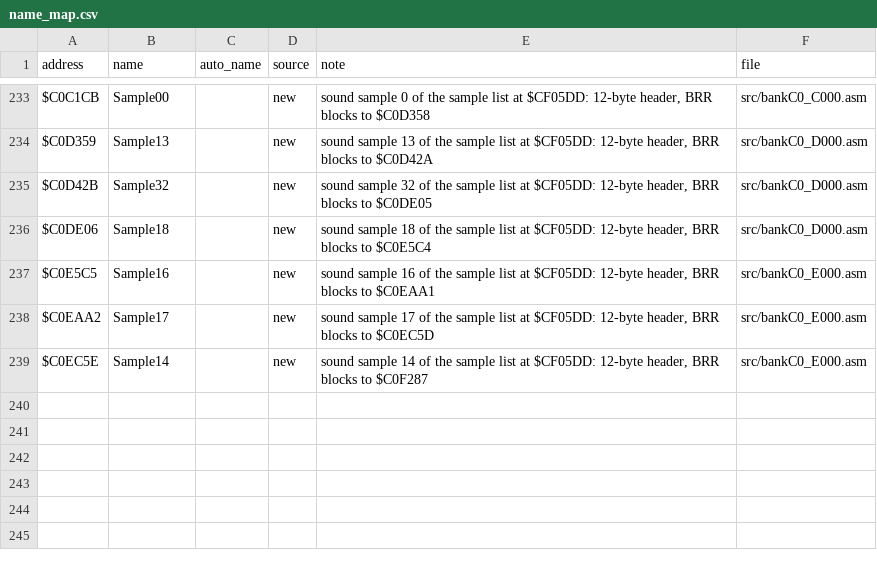
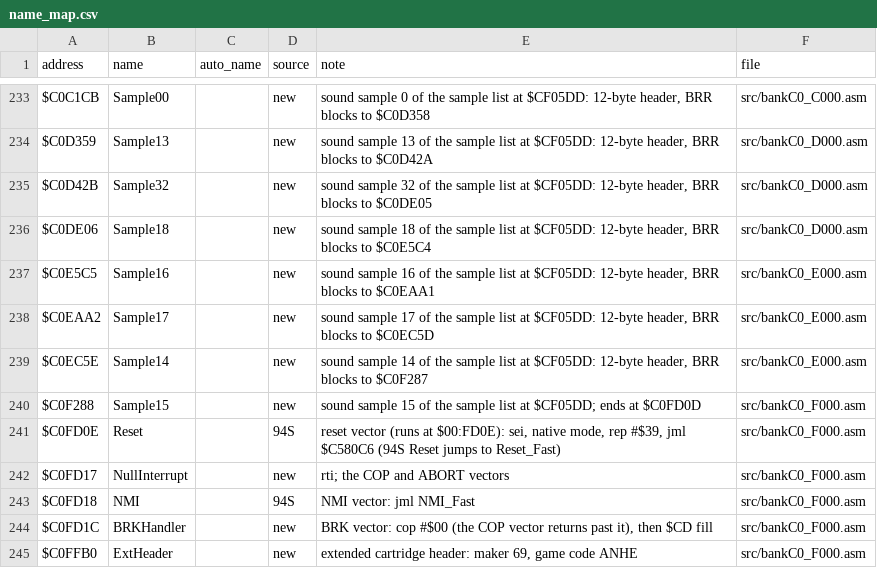
Before and after one commit to abdulahmad/NHL95SNES, a CSV file: docs/name_map.csv, drawn as a sheet; only a part is shown, gaps mark what is left out.

```diff
--- a/docs/name_map.csv
+++ b/docs/name_map.csv
@@ -239 +239,7 @@ $C0EAA2,Sample17,,new,"sound sample 17 of the sample list at $CF05DD: 12-byte he
 $C0EC5E,Sample14,,new,"sound sample 14 of the sample list at $CF05DD: 12-byte header, BRR blocks to $C0F287",src/bankC0_E000.asm
+$C0F288,Sample15,,new,"sound sample 15 of the sample list at $CF05DD; ends at $C0FD0D",src/bankC0_F000.asm
+$C0FD0E,Reset,,94S,"reset vector (runs at $00:FD0E): sei, native mode, rep #$39, jml $C580C6 (94S Reset jumps to Reset_Fast)",src/bankC0_F000.asm
+$C0FD17,NullInterrupt,,new,"rti; the COP and ABORT vectors",src/bankC0_F000.asm
+$C0FD18,NMI,,94S,"NMI vector: jml NMI_Fast",src/bankC0_F000.asm
+$C0FD1C,BRKHandler,,new,"BRK vector: cop #$00 (the COP vector returns past it), then $CD fill",src/bankC0_F000.asm
+$C0FFB0,ExtHeader,,new,"extended cartridge header: maker 69, game code ANHE",src/bankC0_F000.asm
```
Also changed, not shown: 5 other files.
